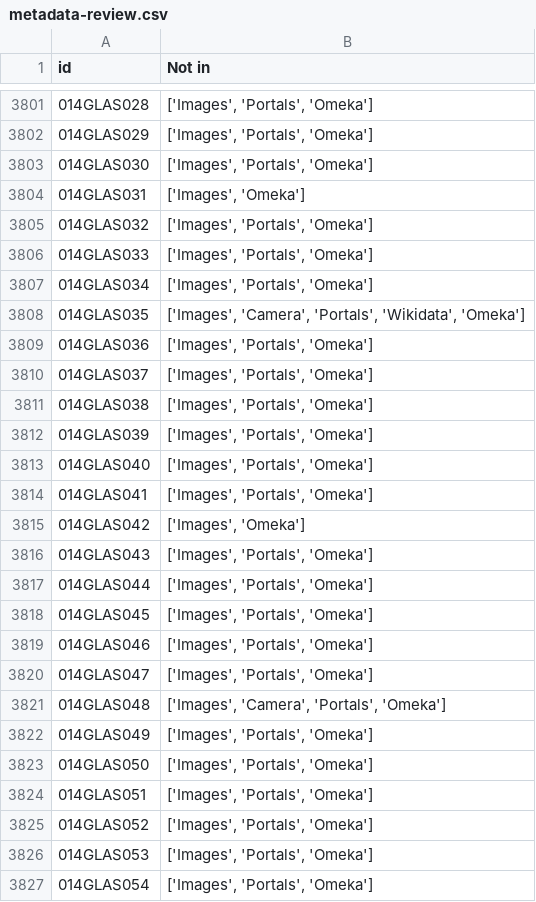
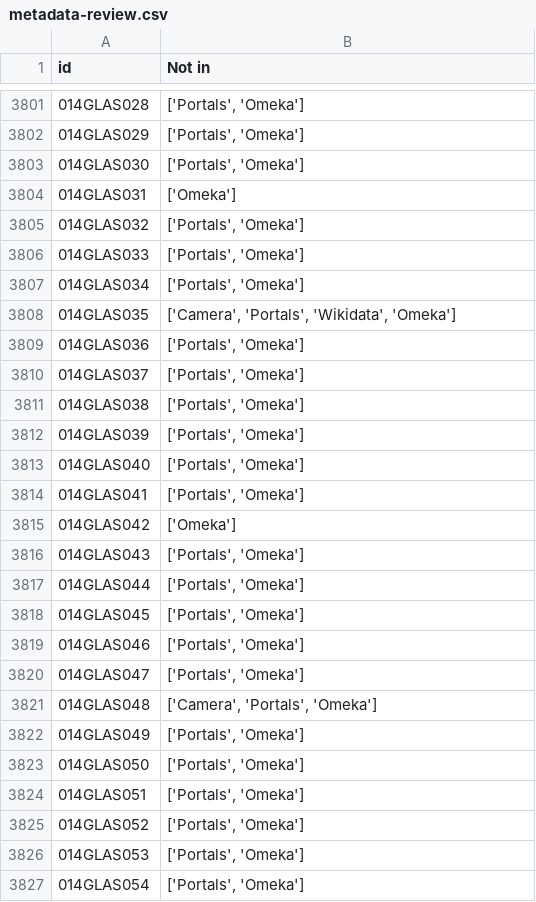
Before and after one commit to imaginerio/imaginerio-etl, a CSV file: src/data-out/metadata-review.csv, drawn as a sheet; only a part is shown, gaps mark what is left out; the diff covers the shown part only.

```diff
--- a/src/data-out/metadata-review.csv
+++ b/src/data-out/metadata-review.csv
@@ -3801,27 +3801,27 @@ id,Not in
-014GLAS028,"['Images', 'Portals', 'Omeka']"
-014GLAS029,"['Images', 'Portals', 'Omeka']"
-014GLAS030,"['Images', 'Portals', 'Omeka']"
-014GLAS031,"['Images', 'Omeka']"
-014GLAS032,"['Images', 'Portals', 'Omeka']"
-014GLAS033,"['Images', 'Portals', 'Omeka']"
-014GLAS034,"['Images', 'Portals', 'Omeka']"
-014GLAS035,"['Images', 'Camera', 'Portals', 'Wikidata', 'Omeka']"
-014GLAS036,"['Images', 'Portals', 'Omeka']"
-014GLAS037,"['Images', 'Portals', 'Omeka']"
-014GLAS038,"['Images', 'Portals', 'Omeka']"
-014GLAS039,"['Images', 'Portals', 'Omeka']"
-014GLAS040,"['Images', 'Portals', 'Omeka']"
-014GLAS041,"['Images', 'Portals', 'Omeka']"
-014GLAS042,"['Images', 'Omeka']"
-014GLAS043,"['Images', 'Portals', 'Omeka']"
-014GLAS044,"['Images', 'Portals', 'Omeka']"
-014GLAS045,"['Images', 'Portals', 'Omeka']"
-014GLAS046,"['Images', 'Portals', 'Omeka']"
-014GLAS047,"['Images', 'Portals', 'Omeka']"
-014GLAS048,"['Images', 'Camera', 'Portals', 'Omeka']"
-014GLAS049,"['Images', 'Portals', 'Omeka']"
-014GLAS050,"['Images', 'Portals', 'Omeka']"
-014GLAS051,"['Images', 'Portals', 'Omeka']"
-014GLAS052,"['Images', 'Portals', 'Omeka']"
-014GLAS053,"['Images', 'Portals', 'Omeka']"
-014GLAS054,"['Images', 'Portals', 'Omeka']"
+014GLAS028,"['Portals', 'Omeka']"
+014GLAS029,"['Portals', 'Omeka']"
+014GLAS030,"['Portals', 'Omeka']"
+014GLAS031,['Omeka']
+014GLAS032,"['Portals', 'Omeka']"
+014GLAS033,"['Portals', 'Omeka']"
+014GLAS034,"['Portals', 'Omeka']"
+014GLAS035,"['Camera', 'Portals', 'Wikidata', 'Omeka']"
+014GLAS036,"['Portals', 'Omeka']"
+014GLAS037,"['Portals', 'Omeka']"
+014GLAS038,"['Portals', 'Omeka']"
+014GLAS039,"['Portals', 'Omeka']"
+014GLAS040,"['Portals', 'Omeka']"
+014GLAS041,"['Portals', 'Omeka']"
+014GLAS042,['Omeka']
+014GLAS043,"['Portals', 'Omeka']"
+014GLAS044,"['Portals', 'Omeka']"
+014GLAS045,"['Portals', 'Omeka']"
+014GLAS046,"['Portals', 'Omeka']"
+014GLAS047,"['Portals', 'Omeka']"
+014GLAS048,"['Camera', 'Portals', 'Omeka']"
+014GLAS049,"['Portals', 'Omeka']"
+014GLAS050,"['Portals', 'Omeka']"
+014GLAS051,"['Portals', 'Omeka']"
+014GLAS052,"['Portals', 'Omeka']"
+014GLAS053,"['Portals', 'Omeka']"
+014GLAS054,"['Portals', 'Omeka']"
```
Also changed, not shown: 70 edited cells elsewhere in this file, src/data-out/api-wikidata.csv, src/data-out/images.csv, 9 other files.
